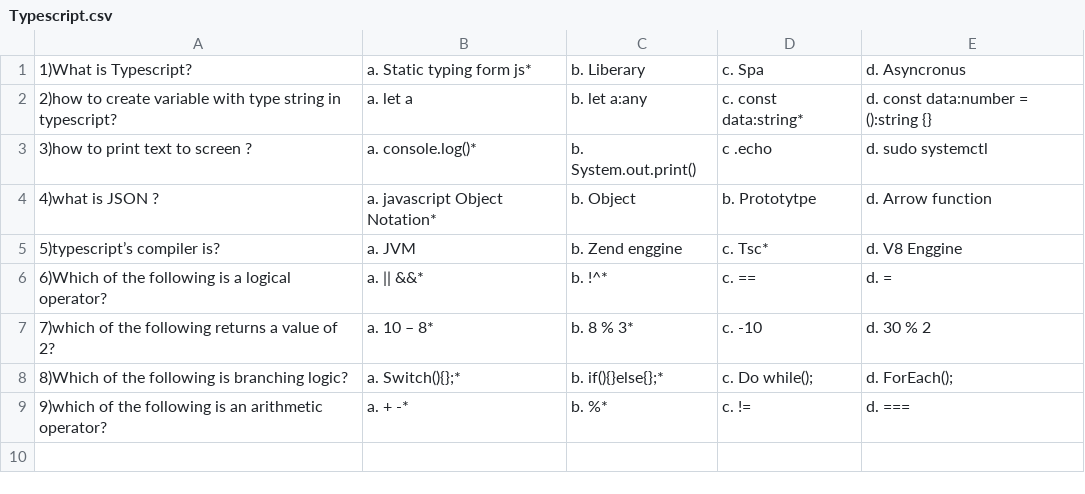
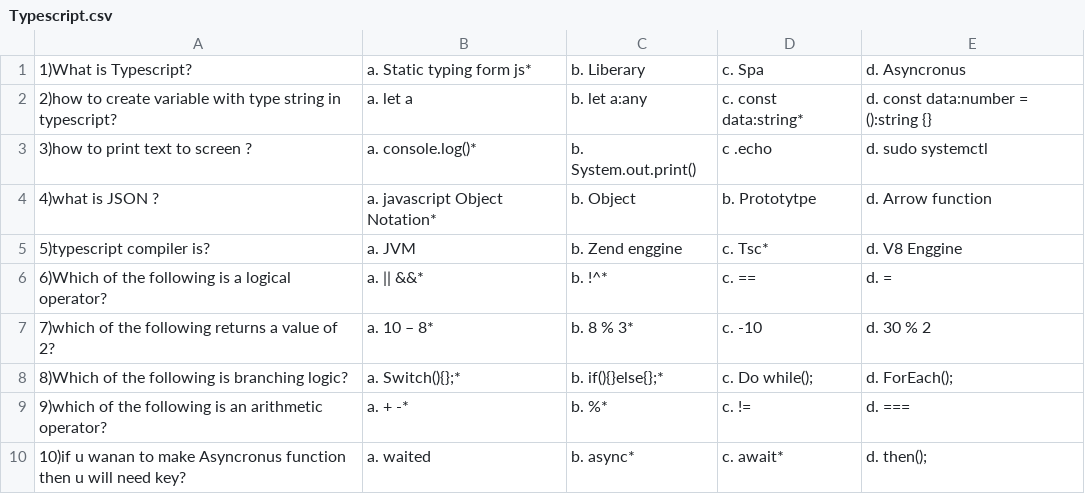
Before and after one commit to alliano/MCQ-test, a CSV file: src/Company/questions/Typescript.csv, drawn as a sheet.

```diff
--- a/src/Company/questions/Typescript.csv
+++ b/src/Company/questions/Typescript.csv
@@ -4,3 +4,3 @@
 4)what is JSON ?,a. javascript Object Notation*,b. Object,b. Prototytpe,d. Arrow function
-5)typescript’s compiler is?,a. JVM,b. Zend enggine,c. Tsc*,d. V8 Enggine
+5)typescript compiler is?,a. JVM,b. Zend enggine,c. Tsc*,d. V8 Enggine
 6)Which of the following is a logical operator?,a. || &&*,b. !^*,c. ==,d. =
@@ -9 +9,2 @@
 9)which of the following is an arithmetic operator?,a. + -*,b. %*,c. !=,d. ===
+10)if u wanan to make Asyncronus function then u will need key?,a. waited,b. async*,c. await*,d. then();
```
Also changed, not shown: bin/Company/questions/Typescript.csv, 4 other files.
